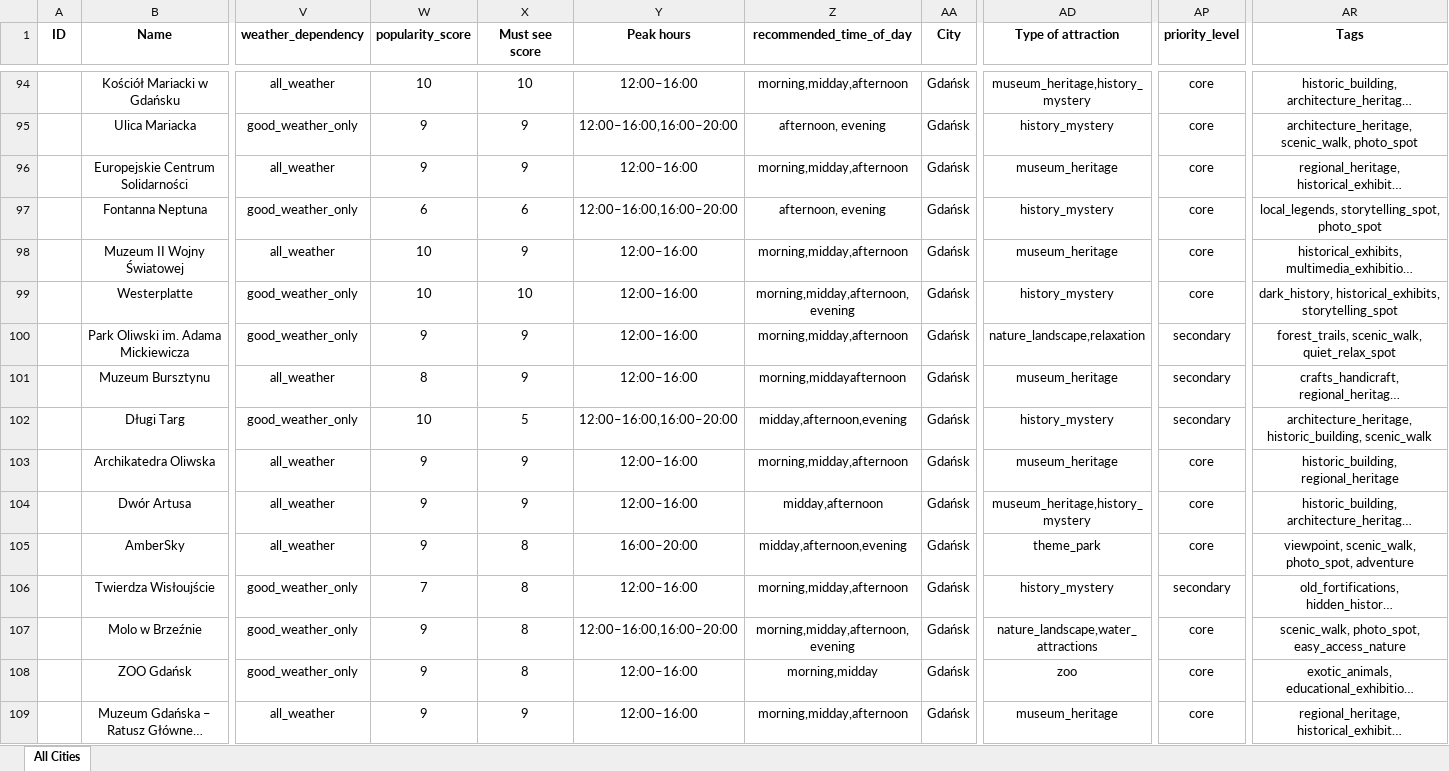
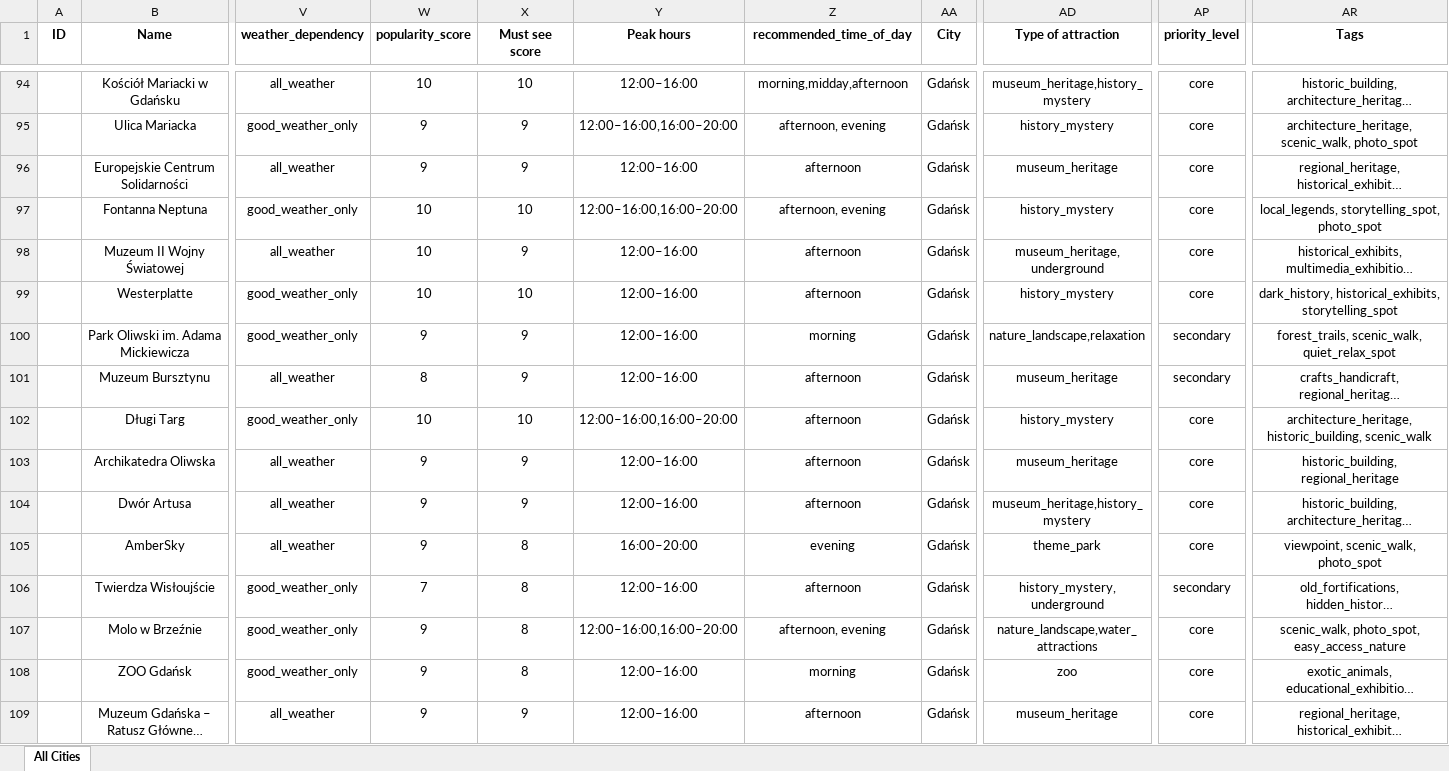
Before and after one commit to karolinasobotkiewicz-cyber/travel-planner-backend, an Excel workbook: data/multi_city_attractions.xlsx, sheet All Cities, drawn as a sheet; only a part is shown, gaps mark what is left out; long unchanged cells end in …; values as stored, in another font and other column widths than the file's, no borders; the diff covers the shown part only; the diff names each change by its address in the sheet, - before the commit and + after, or states it on an @@ line.

```diff
--- a/data/multi_city_attractions.xlsx (sheet All Cities)
+++ b/data/multi_city_attractions.xlsx (sheet All Cities)
-Z96 (recommended_time_of_day): morning,midday,afternoon
+Z96 (recommended_time_of_day): afternoon
-W97 (popularity_score): 6
+W97 (popularity_score): 10
-X97 (Must see score): 6
+X97 (Must see score): 10
-Z98 (recommended_time_of_day): morning,midday,afternoon
+Z98 (recommended_time_of_day): afternoon
-AD98 (Type of attraction): museum_heritage
+AD98 (Type of attraction): museum_heritage, underground
-Z99 (recommended_time_of_day): morning,midday,afternoon,evening
+Z99 (recommended_time_of_day): afternoon
-Z100 (recommended_time_of_day): morning,midday,afternoon
+Z100 (recommended_time_of_day): morning
-Z101 (recommended_time_of_day): morning,middayafternoon
+Z101 (recommended_time_of_day): afternoon
-X102 (Must see score): 5
+X102 (Must see score): 10
-Z102 (recommended_time_of_day): midday,afternoon,evening
+Z102 (recommended_time_of_day): afternoon
-AP102 (priority_level): secondary
+AP102 (priority_level): core
-Z103 (recommended_time_of_day): morning,midday,afternoon
+Z103 (recommended_time_of_day): afternoon
-Z104 (recommended_time_of_day): midday,afternoon
+Z104 (recommended_time_of_day): afternoon
-Z105 (recommended_time_of_day): midday,afternoon,evening
+Z105 (recommended_time_of_day): evening
-AR105 (Tags): viewpoint, scenic_walk, photo_spot, adventure
+AR105 (Tags): viewpoint, scenic_walk, photo_spot
-Z106 (recommended_time_of_day): morning,midday,afternoon
+Z106 (recommended_time_of_day): afternoon
-AD106 (Type of attraction): history_mystery
+AD106 (Type of attraction): history_mystery, underground
-Z107 (recommended_time_of_day): morning,midday,afternoon, evening
+Z107 (recommended_time_of_day): afternoon, evening
-Z108 (recommended_time_of_day): morning,midday
+Z108 (recommended_time_of_day): morning
-Z109 (recommended_time_of_day): morning,midday,afternoon
+Z109 (recommended_time_of_day): afternoon
```
Also changed, not shown: 31 added rows, 398 edited cells and cell formats elsewhere in this sheet, 7 other files.
